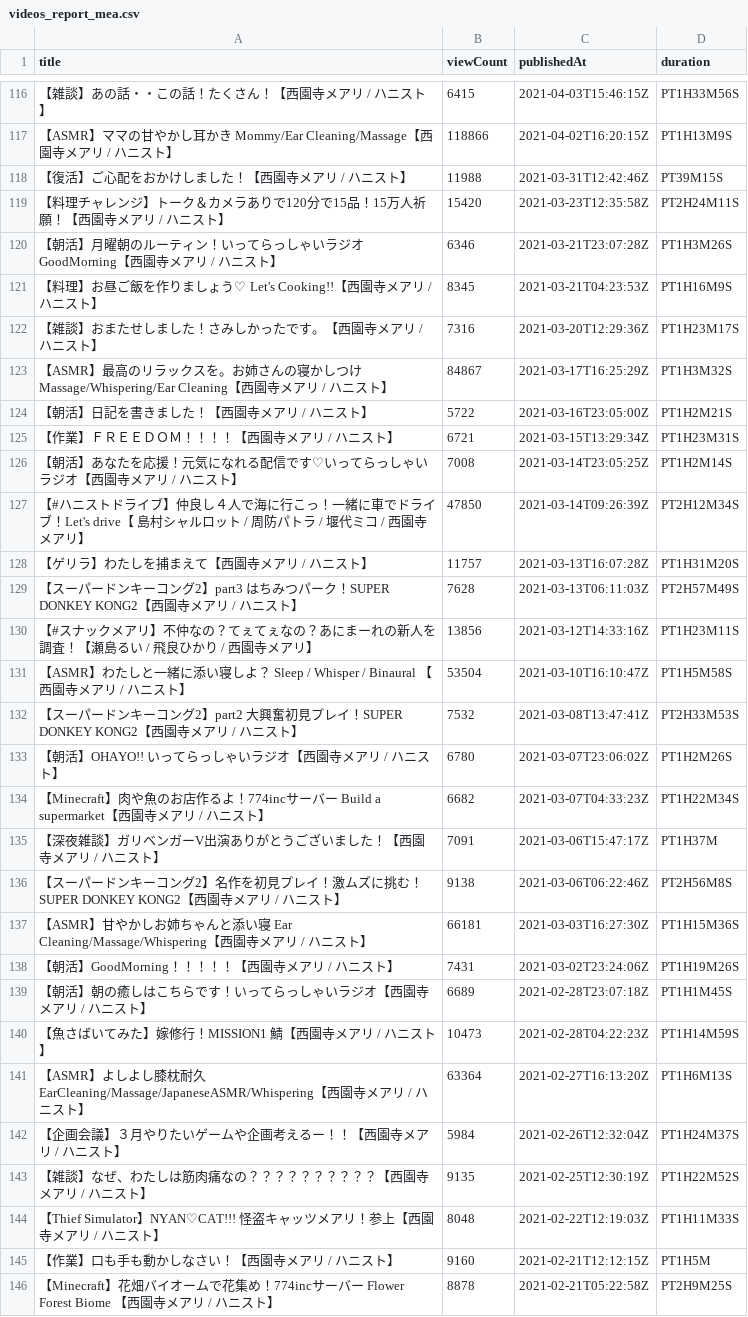
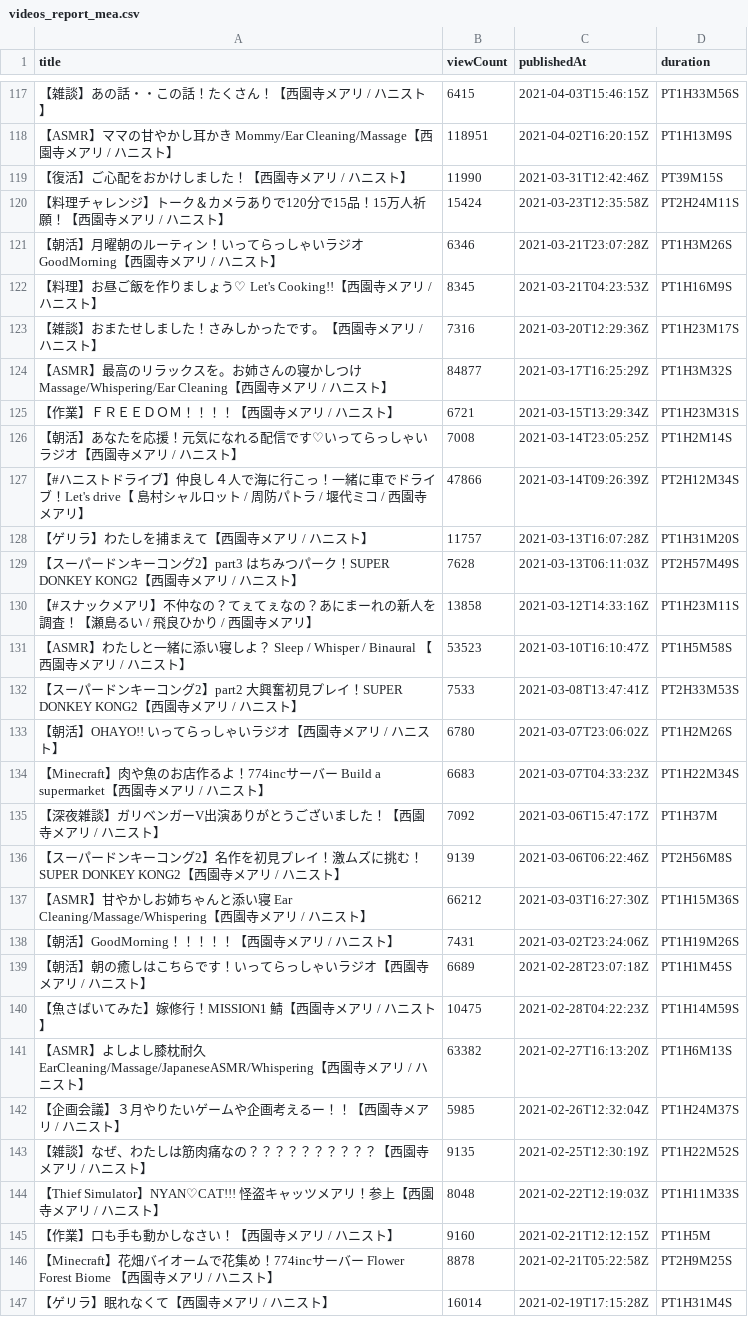
Before and after one commit to publictrain/oshihuya, a CSV file: videos_report_mea.csv, drawn as a sheet; only a part is shown, gaps mark what is left out; the shorter side is filled out with more unchanged rows; the diff covers the shown part only.

```diff
--- a/videos_report_mea.csv
+++ b/videos_report_mea.csv
@@ -116,5 +117,5 @@
 【雑談】あの話・・この話！たくさん！【西園寺メアリ / ハニスト】,6415,2021-04-03T15:46:15Z,PT1H33M56S
-【ASMR】ママの甘やかし耳かき　Mommy/Ear Cleaning/Massage【西園寺メアリ / ハニスト】,118866,2021-04-02T16:20:15Z,PT1H13M9S
-【復活】ご心配をおかけしました！【西園寺メアリ / ハニスト】,11988,2021-03-31T12:42:46Z,PT39M15S
-【料理チャレンジ】トーク＆カメラありで120分で15品！15万人祈願！【西園寺メアリ / ハニスト】,15420,2021-03-23T12:35:58Z,PT2H24M11S
+【ASMR】ママの甘やかし耳かき　Mommy/Ear Cleaning/Massage【西園寺メアリ / ハニスト】,118951,2021-04-02T16:20:15Z,PT1H13M9S
+【復活】ご心配をおかけしました！【西園寺メアリ / ハニスト】,11990,2021-03-31T12:42:46Z,PT39M15S
+【料理チャレンジ】トーク＆カメラありで120分で15品！15万人祈願！【西園寺メアリ / ハニスト】,15424,2021-03-23T12:35:58Z,PT2H24M11S
 【朝活】月曜朝のルーティン！いってらっしゃいラジオ　GoodMorning【西園寺メアリ / ハニスト】,6346,2021-03-21T23:07:28Z,PT1H3M26S
@@ -122,22 +123,21 @@
 【雑談】おまたせしました！さみしかったです。【西園寺メアリ / ハニスト】,7316,2021-03-20T12:29:36Z,PT1H23M17S
-【ASMR】最高のリラックスを。お姉さんの寝かしつけ　Massage/Whispering/Ear Cleaning【西園寺メアリ / ハニスト】,84867,2021-03-17T16:25:29Z,PT1H3M32S
-【朝活】日記を書きました！【西園寺メアリ / ハニスト】,5722,2021-03-16T23:05:00Z,PT1H2M21S
+【ASMR】最高のリラックスを。お姉さんの寝かしつけ　Massage/Whispering/Ear Cleaning【西園寺メアリ / ハニスト】,84877,2021-03-17T16:25:29Z,PT1H3M32S
 【作業】ＦＲＥＥＤＯＭ！！！！【西園寺メアリ / ハニスト】,6721,2021-03-15T13:29:34Z,PT1H23M31S
 【朝活】あなたを応援！元気になれる配信です♡いってらっしゃいラジオ【西園寺メアリ / ハニスト】,7008,2021-03-14T23:05:25Z,PT1H2M14S
-【#ハニストドライブ】仲良し４人で海に行こっ！一緒に車でドライブ！Let's drive【 島村シャルロット / 周防パトラ / 堰代ミコ / 西園寺メアリ】,47850,2021-03-14T09:26:39Z,PT2H12M34S
+【#ハニストドライブ】仲良し４人で海に行こっ！一緒に車でドライブ！Let's drive【 島村シャルロット / 周防パトラ / 堰代ミコ / 西園寺メアリ】,47866,2021-03-14T09:26:39Z,PT2H12M34S
 【ゲリラ】わたしを捕まえて【西園寺メアリ / ハニスト】,11757,2021-03-13T16:07:28Z,PT1H31M20S
 【スーパードンキーコング2】part3　はちみつパーク！SUPER DONKEY KONG2【西園寺メアリ / ハニスト】,7628,2021-03-13T06:11:03Z,PT2H57M49S
-【#スナックメアリ】不仲なの？てぇてぇなの？あにまーれの新人を調査！【瀬島るい / 飛良ひかり / 西園寺メアリ】,13856,2021-03-12T14:33:16Z,PT1H23M11S
-【ASMR】わたしと一緒に添い寝しよ？　Sleep / Whisper / Binaural 【西園寺メアリ / ハニスト】,53504,2021-03-10T16:10:47Z,PT1H5M58S
-【スーパードンキーコング2】part2　大興奮初見プレイ！SUPER DONKEY KONG2【西園寺メアリ / ハニスト】,7532,2021-03-08T13:47:41Z,PT2H33M53S
+【#スナックメアリ】不仲なの？てぇてぇなの？あにまーれの新人を調査！【瀬島るい / 飛良ひかり / 西園寺メアリ】,13858,2021-03-12T14:33:16Z,PT1H23M11S
+【ASMR】わたしと一緒に添い寝しよ？　Sleep / Whisper / Binaural 【西園寺メアリ / ハニスト】,53523,2021-03-10T16:10:47Z,PT1H5M58S
+【スーパードンキーコング2】part2　大興奮初見プレイ！SUPER DONKEY KONG2【西園寺メアリ / ハニスト】,7533,2021-03-08T13:47:41Z,PT2H33M53S
 【朝活】OHAYO!! いってらっしゃいラジオ【西園寺メアリ / ハニスト】,6780,2021-03-07T23:06:02Z,PT1H2M26S
-【Minecraft】肉や魚のお店作るよ！774incサーバー　Build a supermarket【西園寺メアリ / ハニスト】,6682,2021-03-07T04:33:23Z,PT1H22M34S
-【深夜雑談】ガリベンガーV出演ありがとうございました！【西園寺メアリ / ハニスト】,7091,2021-03-06T15:47:17Z,PT1H37M
-【スーパードンキーコング2】名作を初見プレイ！激ムズに挑む！SUPER DONKEY KONG2【西園寺メアリ / ハニスト】,9138,2021-03-06T06:22:46Z,PT2H56M8S
-【ASMR】甘やかしお姉ちゃんと添い寝 Ear Cleaning/Massage/Whispering【西園寺メアリ / ハニスト】,66181,2021-03-03T16:27:30Z,PT1H15M36S
+【Minecraft】肉や魚のお店作るよ！774incサーバー　Build a supermarket【西園寺メアリ / ハニスト】,6683,2021-03-07T04:33:23Z,PT1H22M34S
+【深夜雑談】ガリベンガーV出演ありがとうございました！【西園寺メアリ / ハニスト】,7092,2021-03-06T15:47:17Z,PT1H37M
+【スーパードンキーコング2】名作を初見プレイ！激ムズに挑む！SUPER DONKEY KONG2【西園寺メアリ / ハニスト】,9139,2021-03-06T06:22:46Z,PT2H56M8S
+【ASMR】甘やかしお姉ちゃんと添い寝 Ear Cleaning/Massage/Whispering【西園寺メアリ / ハニスト】,66212,2021-03-03T16:27:30Z,PT1H15M36S
 【朝活】GoodMorning！！！！！【西園寺メアリ / ハニスト】,7431,2021-03-02T23:24:06Z,PT1H19M26S
 【朝活】朝の癒しはこちらです！いってらっしゃいラジオ【西園寺メアリ / ハニスト】,6689,2021-02-28T23:07:18Z,PT1H1M45S
-【魚さばいてみた】嫁修行！MISSION1 鯖【西園寺メアリ / ハニスト】,10473,2021-02-28T04:22:23Z,PT1H14M59S
-【ASMR】よしよし膝枕耐久  EarCleaning/Massage/JapaneseASMR/Whispering【西園寺メアリ / ハニスト】,63364,2021-02-27T16:13:20Z,PT1H6M13S
-【企画会議】３月やりたいゲームや企画考えるー！！【西園寺メアリ / ハニスト】,5984,2021-02-26T12:32:04Z,PT1H24M37S
+【魚さばいてみた】嫁修行！MISSION1 鯖【西園寺メアリ / ハニスト】,10475,2021-02-28T04:22:23Z,PT1H14M59S
+【ASMR】よしよし膝枕耐久  EarCleaning/Massage/JapaneseASMR/Whispering【西園寺メアリ / ハニスト】,63382,2021-02-27T16:13:20Z,PT1H6M13S
+【企画会議】３月やりたいゲームや企画考えるー！！【西園寺メアリ / ハニスト】,5985,2021-02-26T12:32:04Z,PT1H24M37S
 【雑談】なぜ、わたしは筋肉痛なの？？？？？？？？？？【西園寺メアリ / ハニスト】,9135,2021-02-25T12:30:19Z,PT1H22M52S
```
Also changed, not shown: 3 added rows, 1 removed row and 80 edited cells elsewhere in this file, videos_report_anna.csv, videos_report_camomi.csv, 20 other files.
